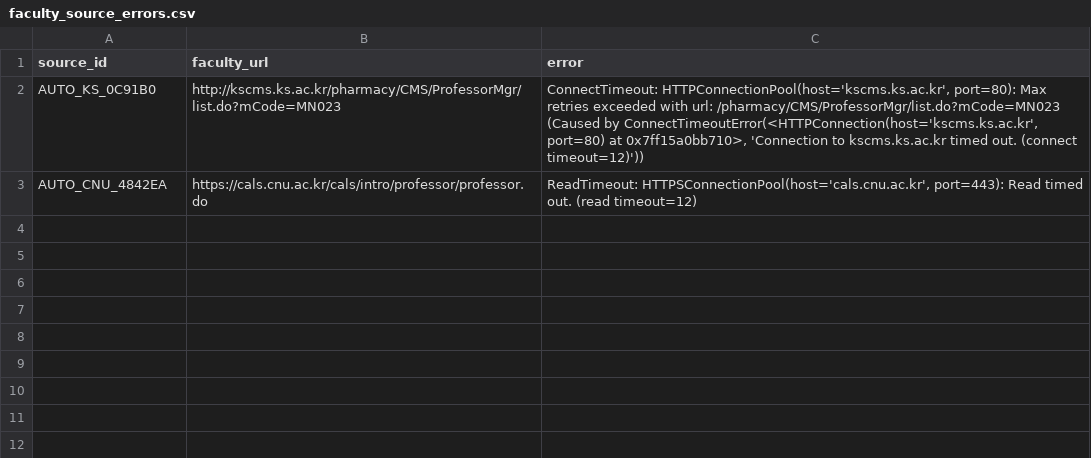
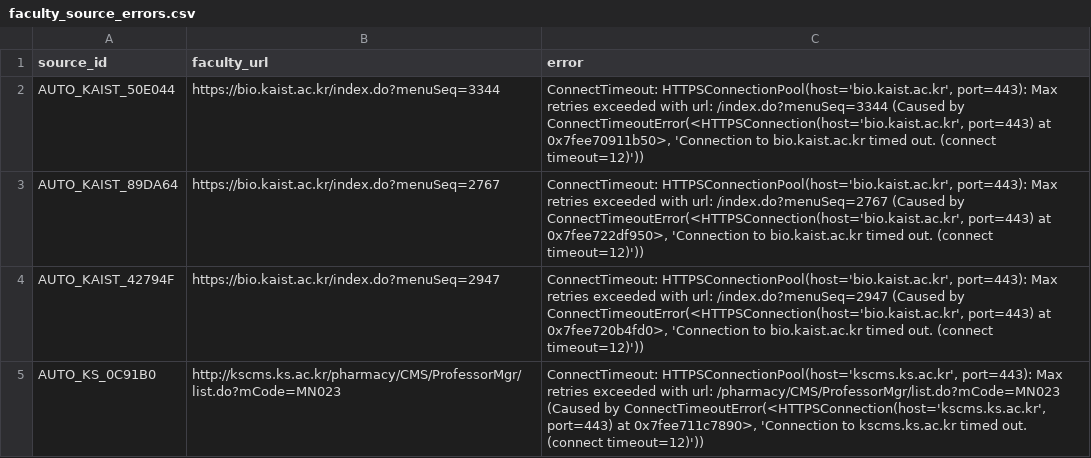
Before and after one commit to hyungjin1213-collab/about_bio, a CSV file: 0. korea bio map/output/faculty_source_errors.csv, drawn as a sheet.

```diff
--- a/0. korea bio map/output/faculty_source_errors.csv
+++ b/0. korea bio map/output/faculty_source_errors.csv
@@ -1,3 +1,5 @@
 source_id,faculty_url,error
-AUTO_KS_0C91B0,http://kscms.ks.ac.kr/pharmacy/CMS/ProfessorMgr/list.do?mCode=MN023,"ConnectTimeout: HTTPConnectionPool(host='kscms.ks.ac.kr', port=80): Max retries exceeded with url: /pharmacy/CMS/ProfessorMgr/list.do?mCode=MN023 (Caused by ConnectTimeoutError(<HTTPConnection(host='kscms.ks.ac.kr', port=80) at 0x7ff15a0bb710>, 'Connection to kscms.ks.ac.kr timed out. (connect timeout=12)'))"
-AUTO_CNU_4842EA,https://cals.cnu.ac.kr/cals/intro/professor/professor.do,"ReadTimeout: HTTPSConnectionPool(host='cals.cnu.ac.kr', port=443): Read timed out. (read timeout=12)"
+AUTO_KAIST_50E044,https://bio.kaist.ac.kr/index.do?menuSeq=3344,"ConnectTimeout: HTTPSConnectionPool(host='bio.kaist.ac.kr', port=443): Max retries exceeded with url: /index.do?menuSeq=3344 (Caused by ConnectTimeoutError(<HTTPSConnection(host='bio.kaist.ac.kr', port=443) at 0x7fee70911b50>, 'Connection to bio.kaist.ac.kr timed out. (connect timeout=12)'))"
+AUTO_KAIST_89DA64,https://bio.kaist.ac.kr/index.do?menuSeq=2767,"ConnectTimeout: HTTPSConnectionPool(host='bio.kaist.ac.kr', port=443): Max retries exceeded with url: /index.do?menuSeq=2767 (Caused by ConnectTimeoutError(<HTTPSConnection(host='bio.kaist.ac.kr', port=443) at 0x7fee722df950>, 'Connection to bio.kaist.ac.kr timed out. (connect timeout=12)'))"
+AUTO_KAIST_42794F,https://bio.kaist.ac.kr/index.do?menuSeq=2947,"ConnectTimeout: HTTPSConnectionPool(host='bio.kaist.ac.kr', port=443): Max retries exceeded with url: /index.do?menuSeq=2947 (Caused by ConnectTimeoutError(<HTTPSConnection(host='bio.kaist.ac.kr', port=443) at 0x7fee720b4fd0>, 'Connection to bio.kaist.ac.kr timed out. (connect timeout=12)'))"
+AUTO_KS_0C91B0,http://kscms.ks.ac.kr/pharmacy/CMS/ProfessorMgr/list.do?mCode=MN023,"ConnectTimeout: HTTPSConnectionPool(host='kscms.ks.ac.kr', port=443): Max retries exceeded with url: /pharmacy/CMS/ProfessorMgr/list.do?mCode=MN023 (Caused by ConnectTimeoutError(<HTTPSConnection(host='kscms.ks.ac.kr', port=443) at 0x7fee711c7890>, 'Connection to kscms.ks.ac.kr timed out. (connect timeout=12)'))"
```
Also changed, not shown: 0. korea bio map/output/gaps.csv, 0. korea bio map/output/lineage_candidates.csv, 25 other files.
